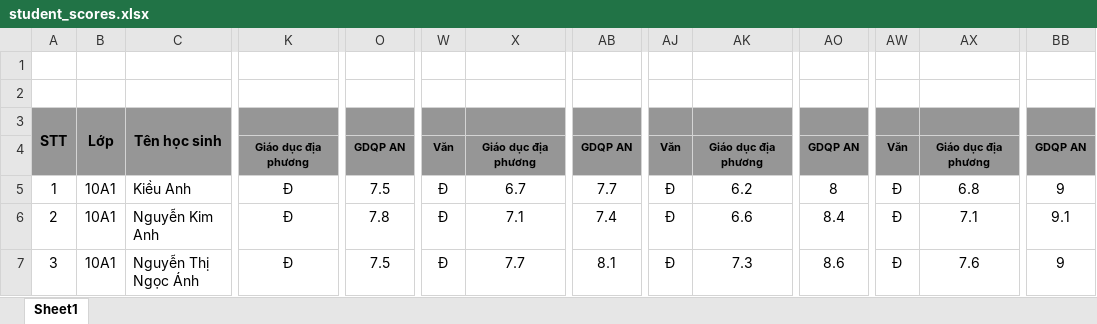
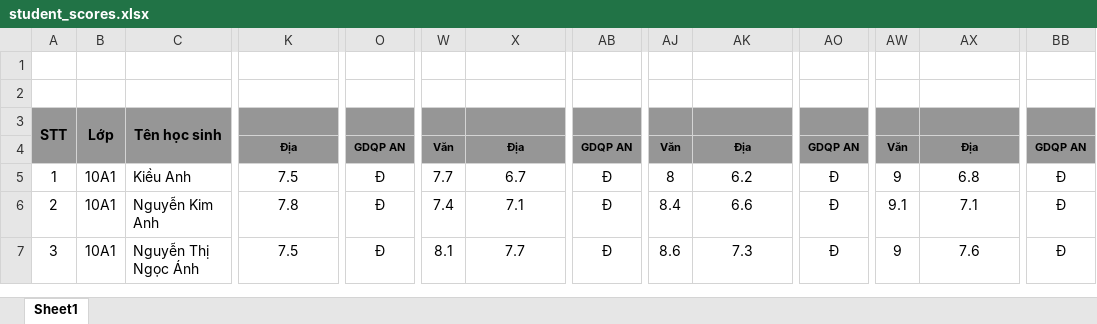
Before and after one commit to dqnguyen305/student-career-fuzzy, an Excel workbook: data/raw/student_scores.xlsx, sheet Sheet1, drawn as a sheet; only a part is shown, gaps mark what is left out; values as stored, in another font and other column widths than the file's, no borders; the diff covers the shown part only; the diff names each change by its address in the sheet, - before the commit and + after, or states it on an @@ line.

```diff
--- a/data/raw/student_scores.xlsx (sheet Sheet1)
+++ b/data/raw/student_scores.xlsx (sheet Sheet1)
-K4: Giáo dục địa phương
+K4: Địa
-X4: Giáo dục địa phương
+X4: Địa
-AK4: Giáo dục địa phương
+AK4: Địa
-AX4: Giáo dục địa phương
+AX4: Địa
-K5: Đ
+K5: 7.5
-O5: 7.5
+O5: Đ
-W5: Đ
+W5: 7.7
-AB5: 7.7
+AB5: Đ
-AJ5: Đ
+AJ5: 8
-AO5: 8
+AO5: Đ
-AW5: Đ
+AW5: 9
-BB5: 9
+BB5: Đ
-K6: Đ
+K6: 7.8
-O6: 7.8
+O6: Đ
-W6: Đ
+W6: 7.4
-AB6: 7.4
+AB6: Đ
-AJ6: Đ
+AJ6: 8.4
-AO6: 8.4
+AO6: Đ
-AW6: Đ
+AW6: 9.1
-BB6: 9.1
+BB6: Đ
-K7: Đ
+K7: 7.5
-O7: 7.5
+O7: Đ
-W7: Đ
+W7: 8.1
-AB7: 8.1
+AB7: Đ
-AJ7: Đ
+AJ7: 8.6
-AO7: 8.6
+AO7: Đ
-AW7: Đ
+AW7: 9
-BB7: 9
+BB7: Đ
```
Also changed, not shown: 1832 edited cells elsewhere in this sheet, 25 other files.
